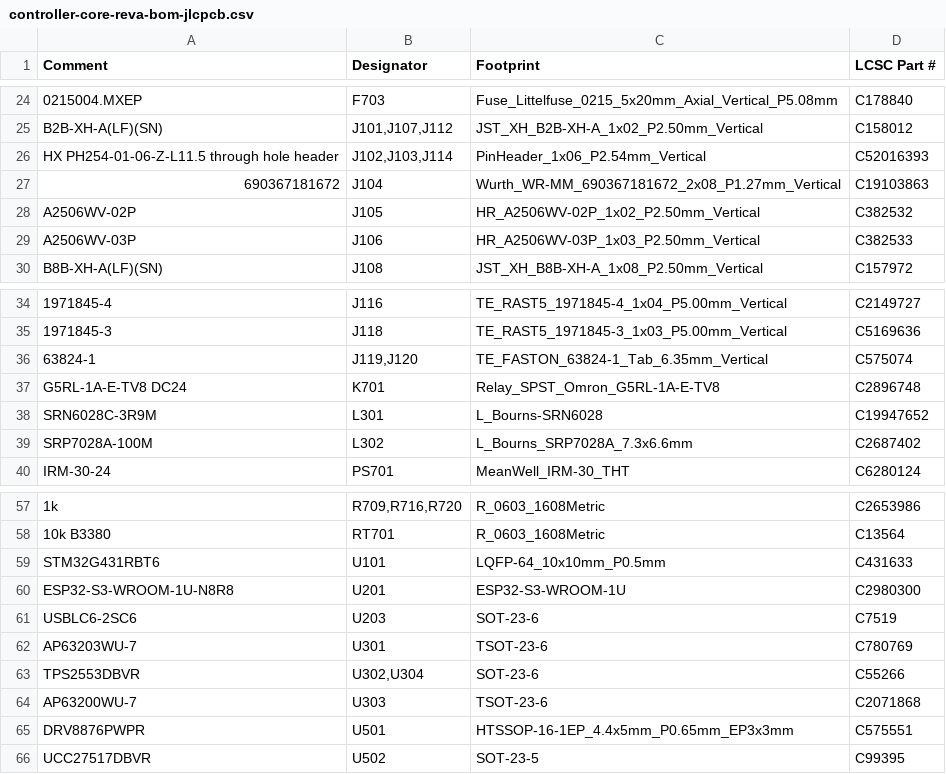
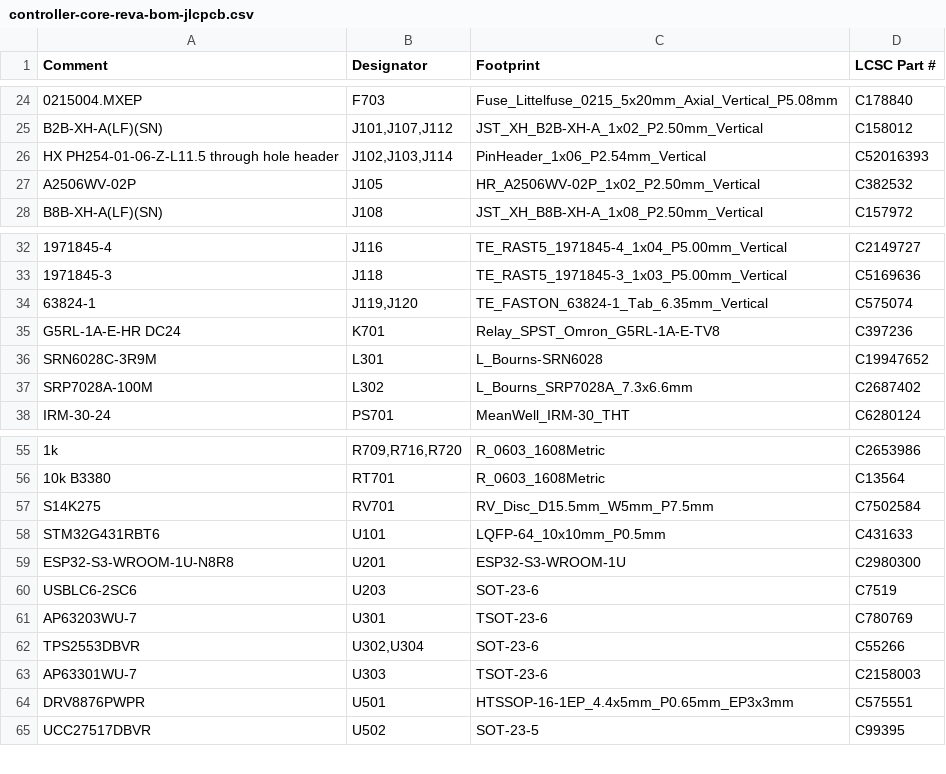
Before and after one commit to itorralbo/open-saeco-controller, a CSV file: hardware/controller/fabrication/controller-core-reva-bom-jlcpcb.csv, drawn as a sheet; only a part is shown, gaps mark what is left out; removed rows and columns are numbered as before the commit, all else as after; the diff names each change by its address in the sheet, - before the commit and + after, or states it on an @@ line.

```diff
--- a/hardware/controller/fabrication/controller-core-reva-bom-jlcpcb.csv
+++ b/hardware/controller/fabrication/controller-core-reva-bom-jlcpcb.csv
-row 27: 690367181672 | J104 | Wurth_WR-MM_690367181672_2x08_P1.27mm_Vertical | C19103863
-row 29: A2506WV-03P | J106 | HR_A2506WV-03P_1x03_P2.50mm_Vertical | C382533
-A35 (Comment): G5RL-1A-E-TV8 DC24
+A35 (Comment): G5RL-1A-E-HR DC24
-D35 (LCSC Part #): C2896748
+D35 (LCSC Part #): C397236
+row 57: S14K275 | RV701 | RV_Disc_D15.5mm_W5mm_P7.5mm | C7502584
-A63 (Comment): AP63200WU-7
+A63 (Comment): AP63301WU-7
-D63 (LCSC Part #): C2071868
+D63 (LCSC Part #): C2158003
```
Also changed, not shown: hardware/controller/bom-draft.csv, hardware/controller/fabrication/controller-core-reva-cpl-jlcpcb.csv, 44 other files.
